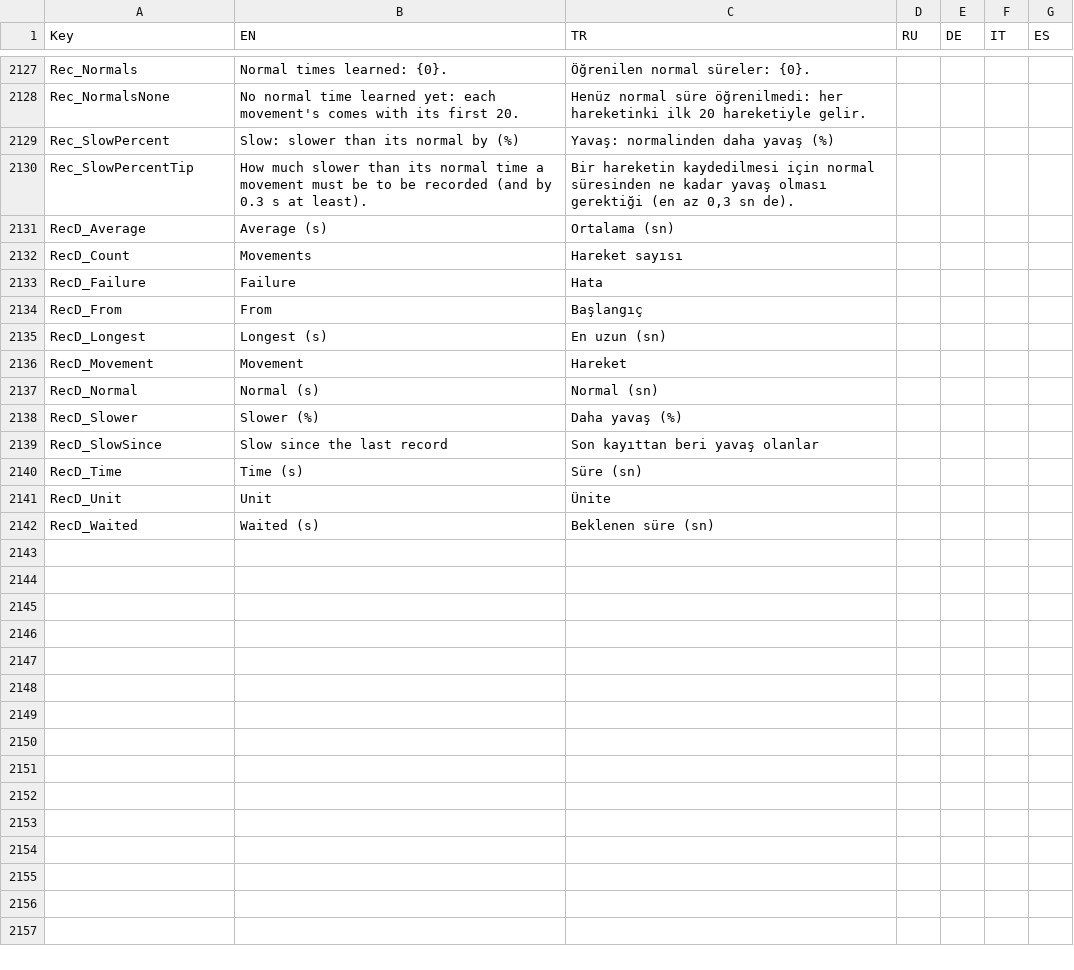
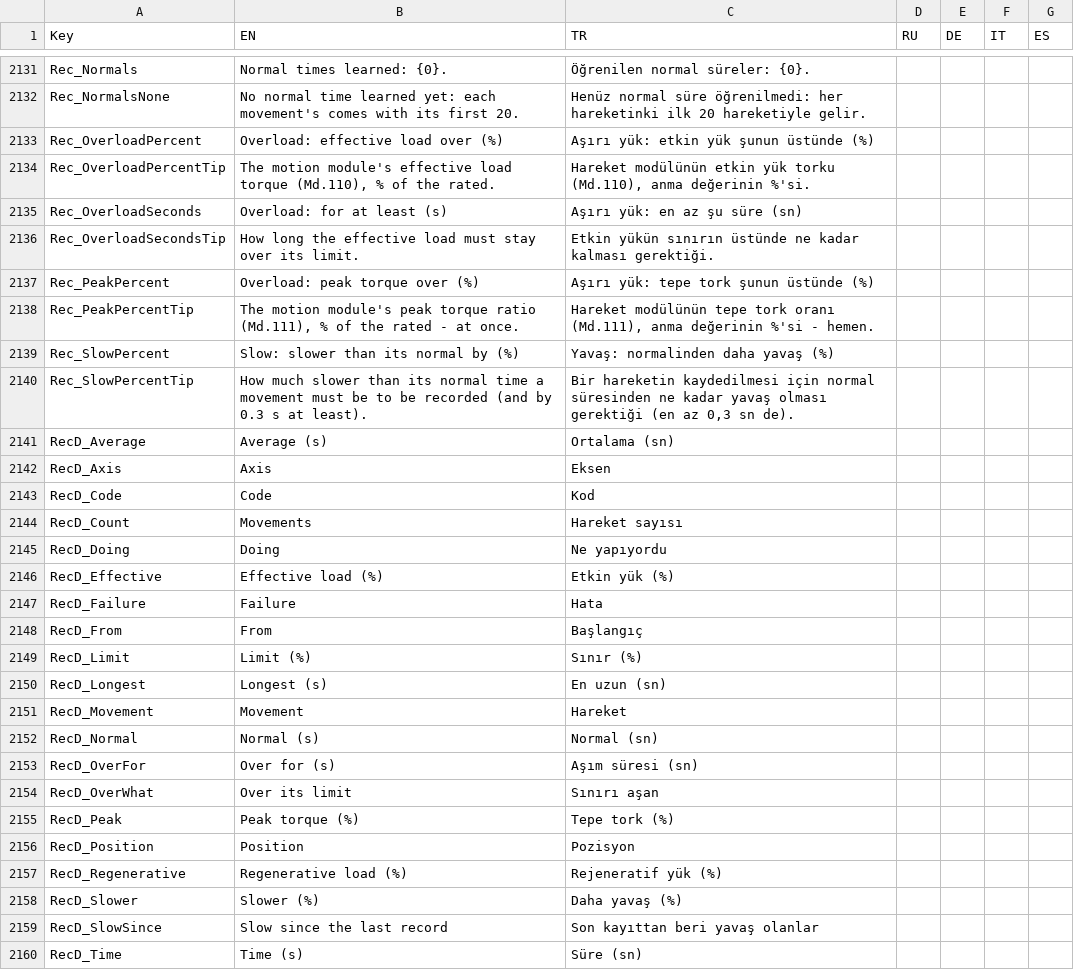
Before and after one commit to Sereftasan/HMI, a CSV file: KabanHMI/CommonTranslations.csv, drawn as a sheet; only a part is shown, gaps mark what is left out; the shorter side is filled out with more unchanged rows; the diff covers the shown part only; the diff names each change by its address in the sheet, - before the commit and + after, or states it on an @@ line.

```diff
--- a/KabanHMI/CommonTranslations.csv
+++ b/KabanHMI/CommonTranslations.csv
+row 2133: Rec_OverloadPercent | Overload: effective load over (%) | Aşırı yük: etkin yük şunun üstünde (%)
+row 2134: Rec_OverloadPercentTip | The motion module's effective load torque (Md.110), % of the rated. | Hareket modülünün etkin yük torku (Md.110), anma değerinin %'si.
+row 2135: Rec_OverloadSeconds | Overload: for at least (s) | Aşırı yük: en az şu süre (sn)
+row 2136: Rec_OverloadSecondsTip | How long the effective load must stay over its limit. | Etkin yükün sınırın üstünde ne kadar kalması gerektiği.
+row 2137: Rec_PeakPercent | Overload: peak torque over (%) | Aşırı yük: tepe tork şunun üstünde (%)
+row 2138: Rec_PeakPercentTip | The motion module's peak torque ratio (Md.111), % of the rated - at once. | Hareket modülünün tepe tork oranı (Md.111), anma değerinin %'si - hemen.
+row 2142: RecD_Axis | Axis | Eksen
+row 2143: RecD_Code | Code | Kod
+row 2145: RecD_Doing | Doing | Ne yapıyordu
+row 2146: RecD_Effective | Effective load (%) | Etkin yük (%)
+row 2149: RecD_Limit | Limit (%) | Sınır (%)
+row 2153: RecD_OverFor | Over for (s) | Aşım süresi (sn)
+row 2154: RecD_OverWhat | Over its limit | Sınırı aşan
+row 2155: RecD_Peak | Peak torque (%) | Tepe tork (%)
+row 2156: RecD_Position | Position | Pozisyon
+row 2157: RecD_Regenerative | Regenerative load (%) | Rejeneratif yük (%)
```
Also changed, not shown: 9 added rows elsewhere in this file, 5 other files.
